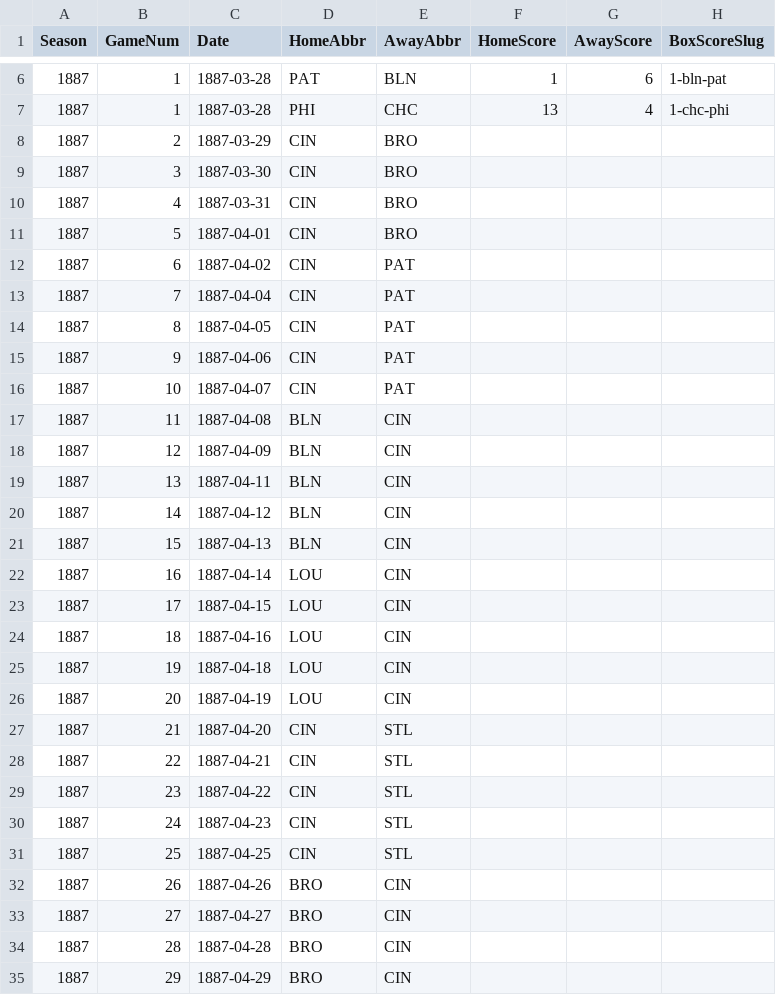
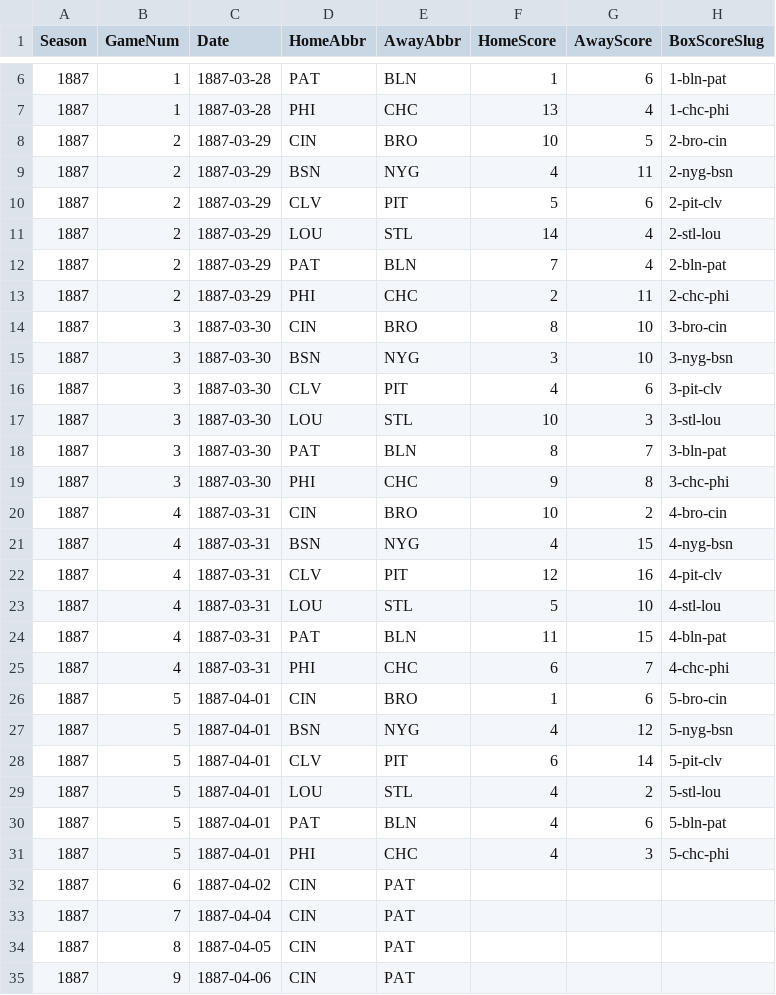
Before and after one commit to crazyjoe02/RewriteHistory, a CSV file: bbsite/data/1887/schedule.csv, drawn as a sheet; only a part is shown, gaps mark what is left out; the shorter side is filled out with more unchanged rows.

```diff
--- a/bbsite/data/1887/schedule.csv
+++ b/bbsite/data/1887/schedule.csv
@@ -7,6 +7,26 @@ Season,GameNum,Date,HomeAbbr,AwayAbbr,HomeScore,AwayScore,BoxScoreSlug
 1887,1,1887-03-28,PHI,CHC,13,4,1-chc-phi
-1887,2,1887-03-29,CIN,BRO,,,
-1887,3,1887-03-30,CIN,BRO,,,
-1887,4,1887-03-31,CIN,BRO,,,
-1887,5,1887-04-01,CIN,BRO,,,
+1887,2,1887-03-29,CIN,BRO,10,5,2-bro-cin
+1887,2,1887-03-29,BSN,NYG,4,11,2-nyg-bsn
+1887,2,1887-03-29,CLV,PIT,5,6,2-pit-clv
+1887,2,1887-03-29,LOU,STL,14,4,2-stl-lou
+1887,2,1887-03-29,PAT,BLN,7,4,2-bln-pat
+1887,2,1887-03-29,PHI,CHC,2,11,2-chc-phi
+1887,3,1887-03-30,CIN,BRO,8,10,3-bro-cin
+1887,3,1887-03-30,BSN,NYG,3,10,3-nyg-bsn
+1887,3,1887-03-30,CLV,PIT,4,6,3-pit-clv
+1887,3,1887-03-30,LOU,STL,10,3,3-stl-lou
+1887,3,1887-03-30,PAT,BLN,8,7,3-bln-pat
+1887,3,1887-03-30,PHI,CHC,9,8,3-chc-phi
+1887,4,1887-03-31,CIN,BRO,10,2,4-bro-cin
+1887,4,1887-03-31,BSN,NYG,4,15,4-nyg-bsn
+1887,4,1887-03-31,CLV,PIT,12,16,4-pit-clv
+1887,4,1887-03-31,LOU,STL,5,10,4-stl-lou
+1887,4,1887-03-31,PAT,BLN,11,15,4-bln-pat
+1887,4,1887-03-31,PHI,CHC,6,7,4-chc-phi
+1887,5,1887-04-01,CIN,BRO,1,6,5-bro-cin
+1887,5,1887-04-01,BSN,NYG,4,12,5-nyg-bsn
+1887,5,1887-04-01,CLV,PIT,6,14,5-pit-clv
+1887,5,1887-04-01,LOU,STL,4,2,5-stl-lou
+1887,5,1887-04-01,PAT,BLN,4,6,5-bln-pat
+1887,5,1887-04-01,PHI,CHC,4,3,5-chc-phi
 1887,6,1887-04-02,CIN,PAT,,,
```
Also changed, not shown: bbsite/data/1887/pitching.csv, 49 other files.
